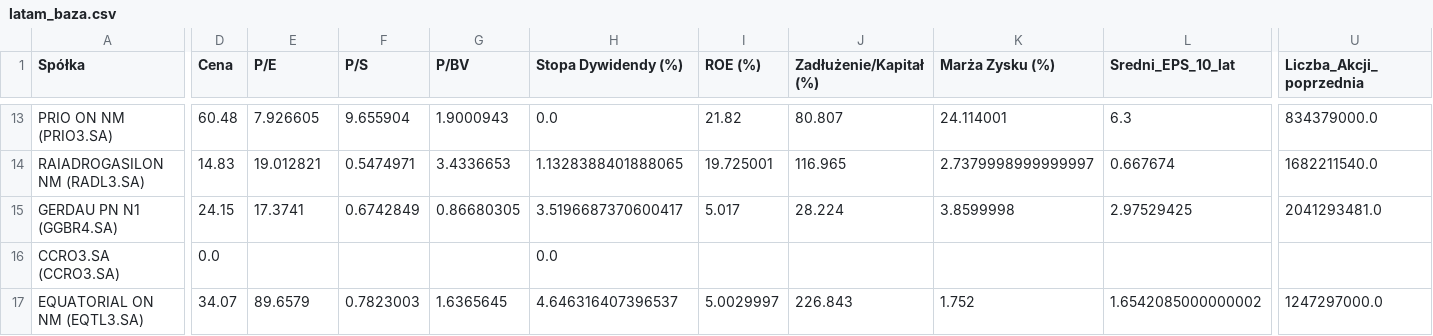
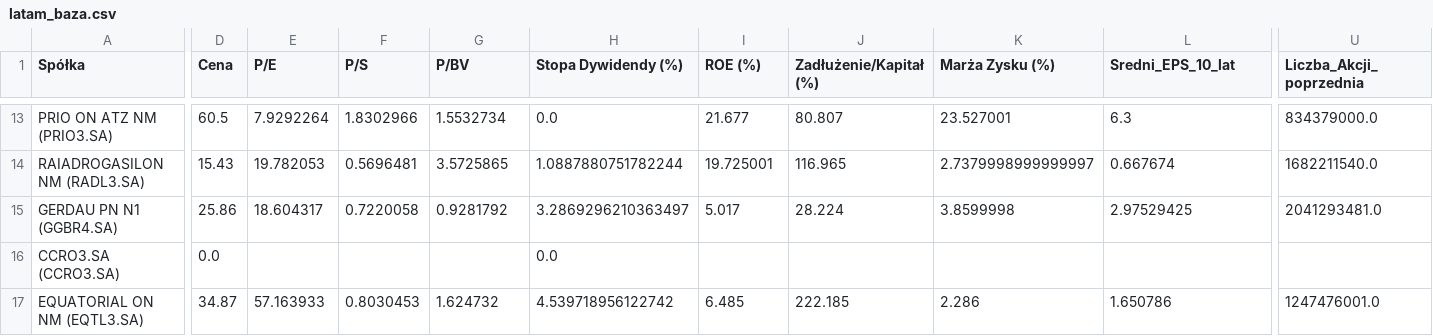
Before and after one commit to Dimbey100/skaner-akcji, a CSV file: latam_baza.csv, drawn as a sheet; only a part is shown, gaps mark what is left out; the diff covers the shown part only; the diff names each change by its address in the sheet, - before the commit and + after, or states it on an @@ line.

```diff
--- a/latam_baza.csv
+++ b/latam_baza.csv
-A13 (Spółka): PRIO ON NM (PRIO3.SA)
+A13 (Spółka): PRIO ON ATZ NM (PRIO3.SA)
-D13 (Cena): 60.48
+D13 (Cena): 60.5
-E13 (P/E): 7.926605
+E13 (P/E): 7.9292264
-F13 (P/S): 9.655904
+F13 (P/S): 1.8302966
-G13 (P/BV): 1.9000943
+G13 (P/BV): 1.5532734
-I13 (ROE (%)): 21.82
+I13 (ROE (%)): 21.677
-K13 (Marża Zysku (%)): 24.114001
+K13 (Marża Zysku (%)): 23.527001
-D14 (Cena): 14.83
+D14 (Cena): 15.43
-E14 (P/E): 19.012821
+E14 (P/E): 19.782053
-F14 (P/S): 0.5474971
+F14 (P/S): 0.5696481
-G14 (P/BV): 3.4336653
+G14 (P/BV): 3.5725865
-H14 (Stopa Dywidendy (%)): 1.1328388401888065
+H14 (Stopa Dywidendy (%)): 1.0887880751782244
-D15 (Cena): 24.15
+D15 (Cena): 25.86
-E15 (P/E): 17.3741
+E15 (P/E): 18.604317
-F15 (P/S): 0.6742849
+F15 (P/S): 0.7220058
-G15 (P/BV): 0.86680305
+G15 (P/BV): 0.9281792
-H15 (Stopa Dywidendy (%)): 3.5196687370600417
+H15 (Stopa Dywidendy (%)): 3.2869296210363497
-D17 (Cena): 34.07
+D17 (Cena): 34.87
-E17 (P/E): 89.6579
+E17 (P/E): 57.163933
-F17 (P/S): 0.7823003
+F17 (P/S): 0.8030453
-G17 (P/BV): 1.6365645
+G17 (P/BV): 1.624732
-H17 (Stopa Dywidendy (%)): 4.646316407396537
+H17 (Stopa Dywidendy (%)): 4.539718956122742
-I17 (ROE (%)): 5.0029997
+I17 (ROE (%)): 6.485
-J17 (Zadłużenie/Kapitał (%)): 226.843
+J17 (Zadłużenie/Kapitał (%)): 222.185
-K17 (Marża Zysku (%)): 1.752
+K17 (Marża Zysku (%)): 2.286
-L17 (Sredni_EPS_10_lat): 1.6542085000000002
+L17 (Sredni_EPS_10_lat): 1.650786
-U17 (Liczba_Akcji_poprzednia): 1247297000.0
+U17 (Liczba_Akcji_poprzednia): 1247476001.0
```
Also changed, not shown: 96 edited cells elsewhere in this file, azja_baza.csv, europa_baza.csv, 2 other files.
